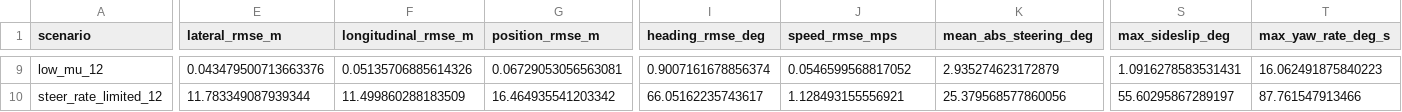
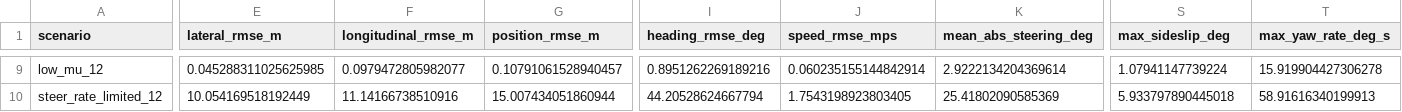
Before and after one commit to Jerry-124/frenet-mpc-motion-planning, a CSV file: results/metrics/dynamic_model_benchmark.csv, drawn as a sheet; only a part is shown, gaps mark what is left out; the diff covers the shown part only; the diff names each change by its address in the sheet, - before the commit and + after, or states it on an @@ line.

Commit message:
fix: correct dynamic bicycle physics and benchmark
Correct body-frame force coupling and steering-force projection in the six-state dynamic bicycle plant, add physics-invariant tests, regenerate the dynamic benchmark, and update the V1.1.1 documentation/results.

```diff
--- a/results/metrics/dynamic_model_benchmark.csv
+++ b/results/metrics/dynamic_model_benchmark.csv
-E9 (lateral_rmse_m): 0.043479500713663376
+E9 (lateral_rmse_m): 0.045288311025625985
-F9 (longitudinal_rmse_m): 0.05135706885614326
+F9 (longitudinal_rmse_m): 0.0979472805982077
-G9 (position_rmse_m): 0.06729053056563081
+G9 (position_rmse_m): 0.10791061528940457
-I9 (heading_rmse_deg): 0.9007161678856374
+I9 (heading_rmse_deg): 0.8951262269189216
-J9 (speed_rmse_mps): 0.0546599568817052
+J9 (speed_rmse_mps): 0.060235155144842914
-K9 (mean_abs_steering_deg): 2.935274623172879
+K9 (mean_abs_steering_deg): 2.9222134204369614
-S9 (max_sideslip_deg): 1.0916278583531431
+S9 (max_sideslip_deg): 1.07941147739224
-T9 (max_yaw_rate_deg_s): 16.062491875840223
+T9 (max_yaw_rate_deg_s): 15.919904427306278
-E10 (lateral_rmse_m): 11.783349087939344
+E10 (lateral_rmse_m): 10.054169518192449
-F10 (longitudinal_rmse_m): 11.499860288183509
+F10 (longitudinal_rmse_m): 11.14166738510916
-G10 (position_rmse_m): 16.464935541203342
+G10 (position_rmse_m): 15.007434051860944
-I10 (heading_rmse_deg): 66.05162235743617
+I10 (heading_rmse_deg): 44.20528624667794
-J10 (speed_rmse_mps): 1.128493155556921
+J10 (speed_rmse_mps): 1.7543198923803405
-K10 (mean_abs_steering_deg): 25.379568577860056
+K10 (mean_abs_steering_deg): 25.41802090585369
-S10 (max_sideslip_deg): 55.60295867289197
+S10 (max_sideslip_deg): 5.933797890445018
-T10 (max_yaw_rate_deg_s): 87.761547913466
+T10 (max_yaw_rate_deg_s): 58.91616340199913
```
Also changed, not shown: 112 edited cells elsewhere in this file, 7 other files.
